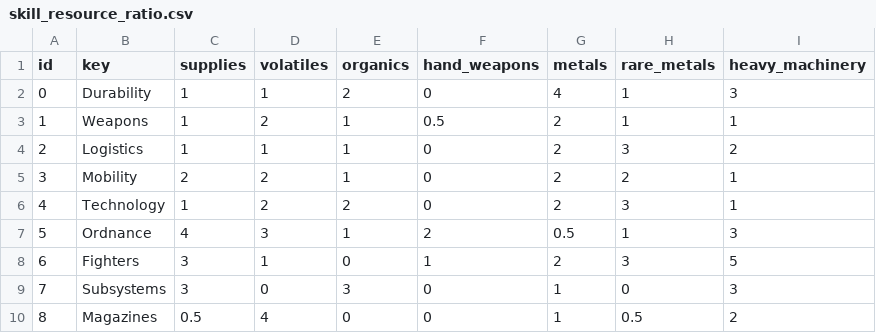
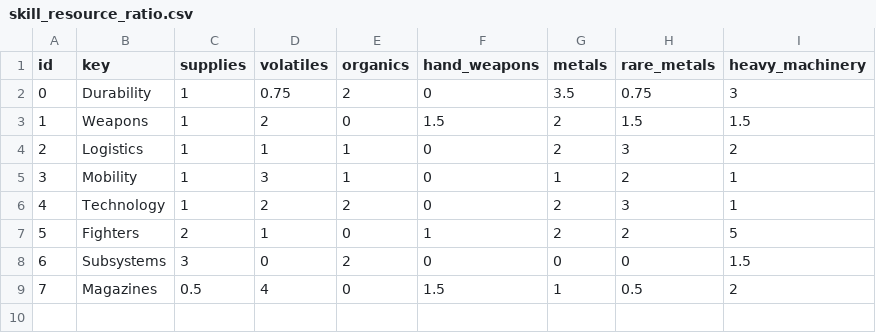
Before and after one commit to Iridescens/ExtraSystemReloaded, a CSV file: data/config/skill_resource_ratio.csv, drawn as a sheet; removed rows and columns are numbered as before the commit, all else as after; the diff names each change by its address in the sheet, - before the commit and + after, or states it on an @@ line.

Commit message:
[0.8.4] rebalanced upgrade costs, added configurable scaling for upgrade stats and stat curves.
-Durability is down
-Weapons is up
-Mobility is up
-Fighters is down
-Subsystems is up, and has also been buffed.
-Magazines is up.

Technology and Logistics are unchanged.

```diff
--- a/data/config/skill_resource_ratio.csv
+++ b/data/config/skill_resource_ratio.csv
-D2 (volatiles): 1
+D2 (volatiles): 0.75
-G2 (metals): 4
+G2 (metals): 3.5
-H2 (rare_metals): 1
+H2 (rare_metals): 0.75
-E3 (organics): 1
+E3 (organics): 0
-F3 (hand_weapons): 0.5
+F3 (hand_weapons): 1.5
-H3 (rare_metals): 1
+H3 (rare_metals): 1.5
-I3 (heavy_machinery): 1
+I3 (heavy_machinery): 1.5
-C5 (supplies): 2
+C5 (supplies): 1
-D5 (volatiles): 2
+D5 (volatiles): 3
-G5 (metals): 2
+G5 (metals): 1
-row 7: 5 | Ordnance | 4 | 3 | 1 | 2 | 0.5 | 1 | 3
@@ column A (id) renumbered from row 7 down @@
-C7 (supplies): 3
+C7 (supplies): 2
-H7 (rare_metals): 3
+H7 (rare_metals): 2
-E8 (organics): 3
+E8 (organics): 2
-G8 (metals): 1
+G8 (metals): 0
-I8 (heavy_machinery): 3
+I8 (heavy_machinery): 1.5
-F9 (hand_weapons): 0
+F9 (hand_weapons): 1.5
```
Also changed, not shown: 16 other files.
